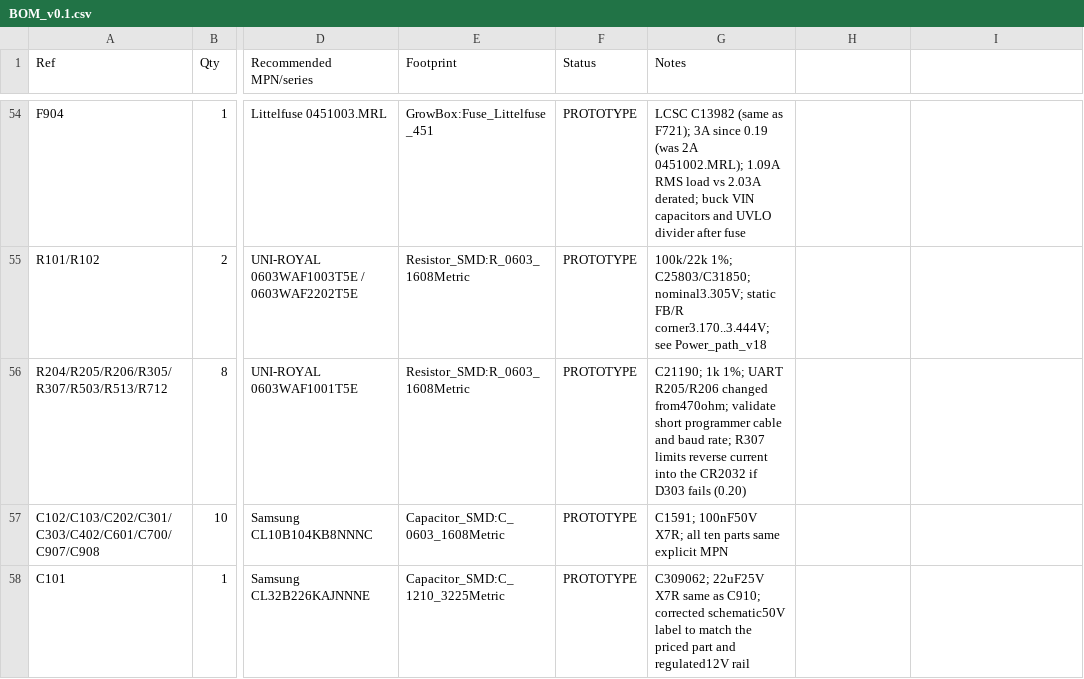
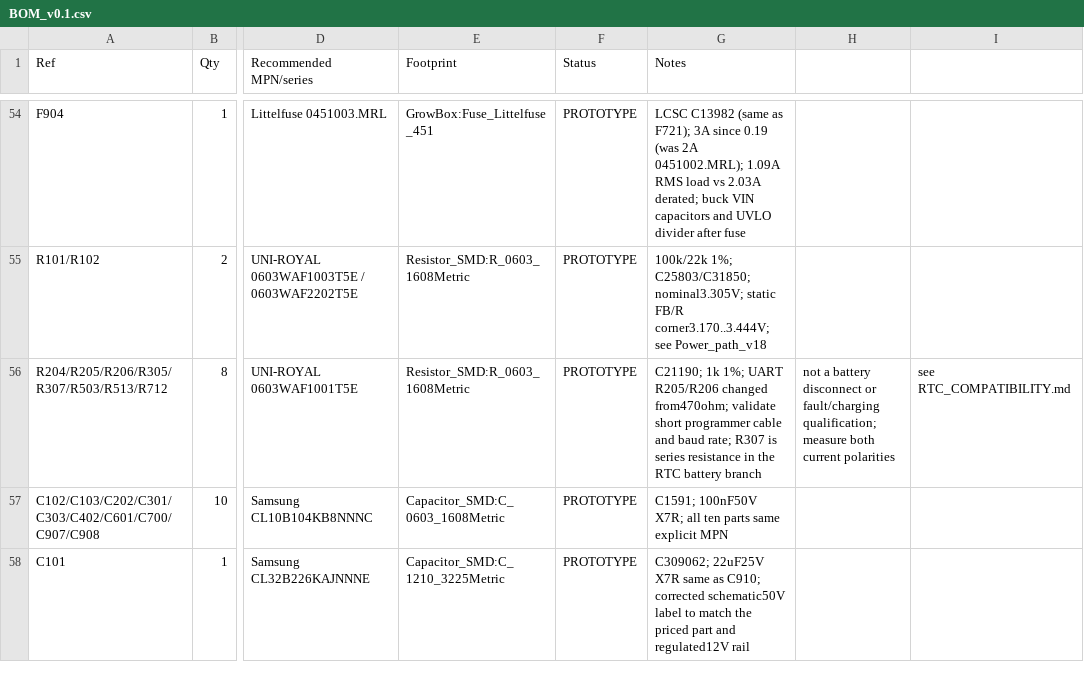
Before and after one commit to nikolajevs/ai, a CSV file: pcb/PCB_V1/BOM_v0.1.csv, drawn as a sheet; only a part is shown, gaps mark what is left out; the diff names each change by its address in the sheet, - before the commit and + after, or states it on an @@ line.

```diff
--- a/pcb/PCB_V1/BOM_v0.1.csv
+++ b/pcb/PCB_V1/BOM_v0.1.csv
-G56 (Notes): …rate; R307 limits reverse current into the CR2032 if D303 fails (0.20)
+G56 (Notes): …rate; R307 is series resistance in the RTC battery branch
-H56: (empty)
+H56: not a battery disconnect or fault/charging qualification; measure both current polarities
-I56: (empty)
+I56: see RTC_COMPATIBILITY.md
```
Also changed, not shown: 6 other files.
